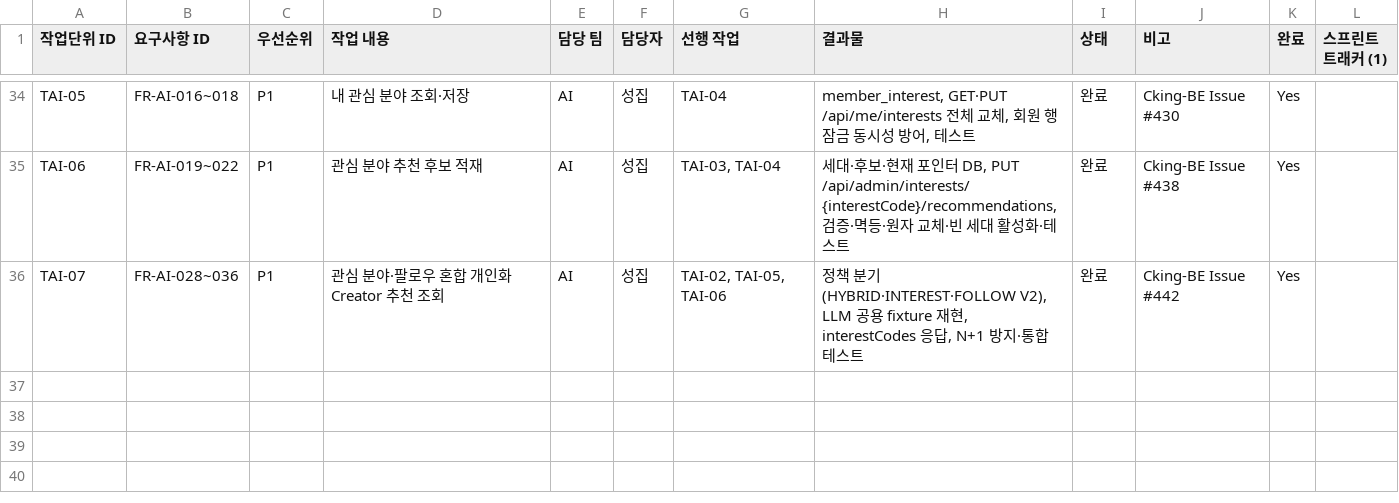
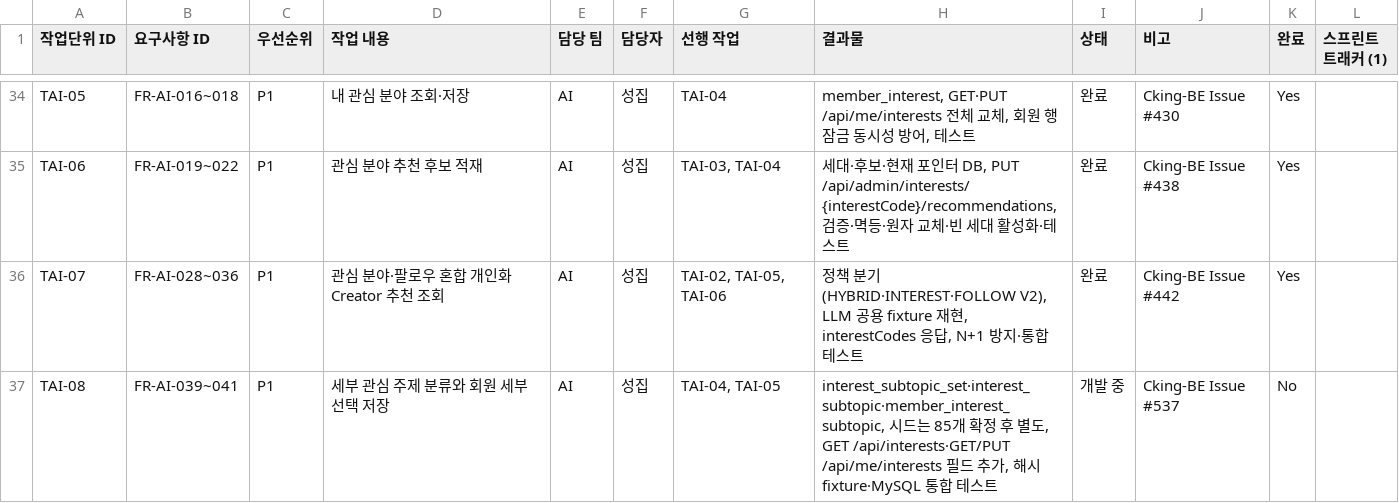
Before and after one commit to URECA-Cking/Cking-BE, a CSV file: docs/management/work-items.csv, drawn as a sheet; only a part is shown, gaps mark what is left out.

```diff
--- a/docs/management/work-items.csv
+++ b/docs/management/work-items.csv
@@ -36 +36,2 @@ TAI-06,FR-AI-019~022,P1,관심 분야 추천 후보 적재,AI,성집,"TAI-03, TA
 TAI-07,FR-AI-028~036,P1,관심 분야·팔로우 혼합 개인화 Creator 추천 조회,AI,성집,"TAI-02, TAI-05, TAI-06","정책 분기(HYBRID·INTEREST·FOLLOW V2), LLM 공용 fixture 재현, interestCodes 응답, N+1 방지·통합 테스트",완료,Cking-BE Issue #442,Yes,
+TAI-08,FR-AI-039~041,P1,세부 관심 주제 분류와 회원 세부 선택 저장,AI,성집,"TAI-04, TAI-05","interest_subtopic_set·interest_subtopic·member_interest_subtopic, 시드는 85개 확정 후 별도, GET /api/interests·GET/PUT /api/me/interests 필드 추가, 해시 fixture·MySQL 통합 테스트",개발 중,Cking-BE Issue #537,No,
```
Also changed, not shown: docs/management/rtm.csv, 32 other files.
